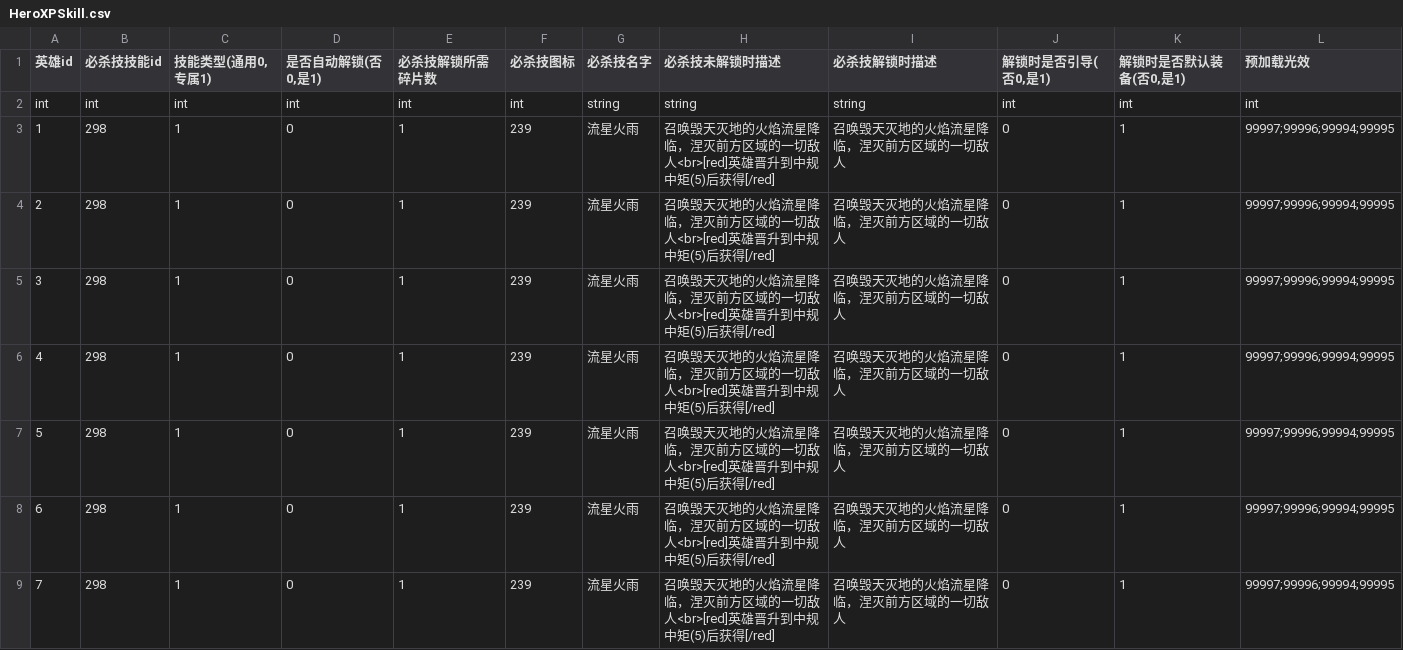
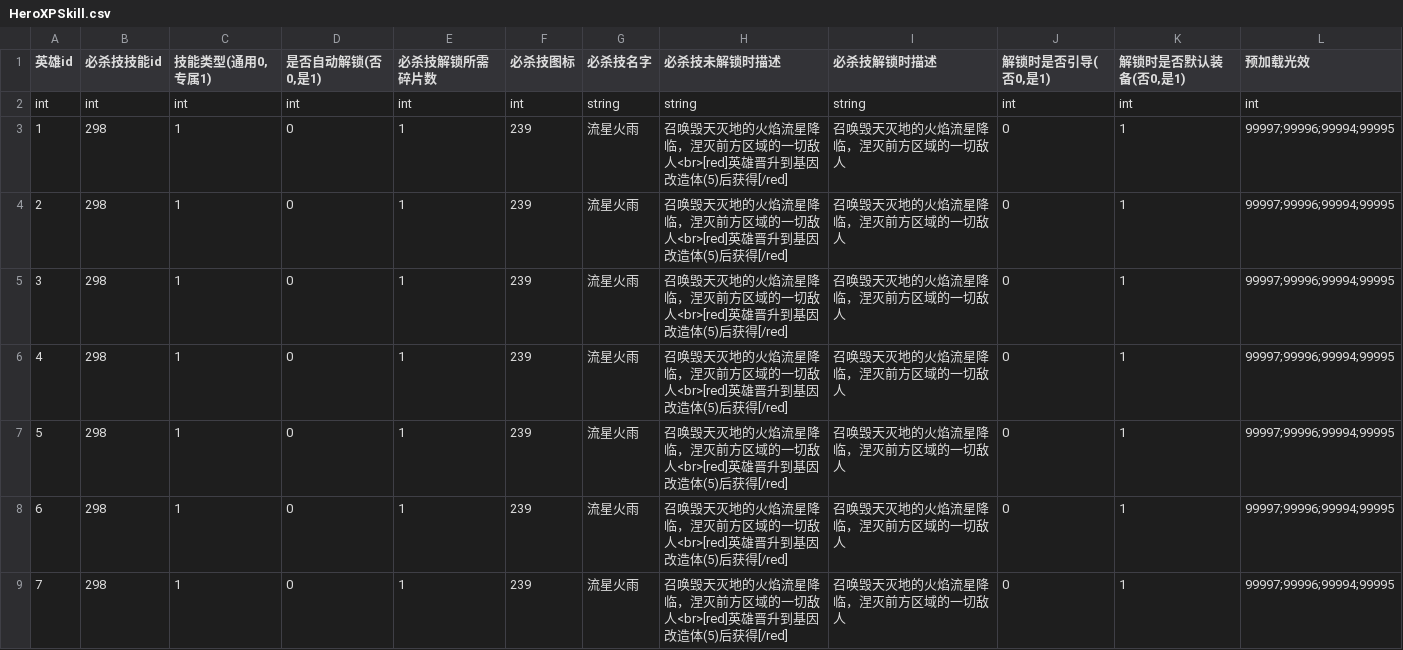
Before and after one commit to KeyleXiao/Titan, a CSV file: Bin/Server/Scp/HeroXPSkill.csv, drawn as a sheet; only a part is shown; the diff covers the shown part only.

```diff
--- a/Bin/Server/Scp/HeroXPSkill.csv
+++ b/Bin/Server/Scp/HeroXPSkill.csv
@@ -2,8 +2,8 @@
 int,int,int,int,int,int,string,string,string,int,int,int
-1,298,1,0,1,239,流星火雨,召唤毁天灭地的火焰流星降临，涅灭前方区域的一切敌人<br>[red]英雄晋升到中规中矩(5)后获得[/red],召唤毁天灭地的火焰流星降临，涅灭前方区域的一切敌人,0,1,99997;99996;99994;99995
-2,298,1,0,1,239,流星火雨,召唤毁天灭地的火焰流星降临，涅灭前方区域的一切敌人<br>[red]英雄晋升到中规中矩(5)后获得[/red],召唤毁天灭地的火焰流星降临，涅灭前方区域的一切敌人,0,1,99997;99996;99994;99995
-3,298,1,0,1,239,流星火雨,召唤毁天灭地的火焰流星降临，涅灭前方区域的一切敌人<br>[red]英雄晋升到中规中矩(5)后获得[/red],召唤毁天灭地的火焰流星降临，涅灭前方区域的一切敌人,0,1,99997;99996;99994;99995
-4,298,1,0,1,239,流星火雨,召唤毁天灭地的火焰流星降临，涅灭前方区域的一切敌人<br>[red]英雄晋升到中规中矩(5)后获得[/red],召唤毁天灭地的火焰流星降临，涅灭前方区域的一切敌人,0,1,99997;99996;99994;99995
-5,298,1,0,1,239,流星火雨,召唤毁天灭地的火焰流星降临，涅灭前方区域的一切敌人<br>[red]英雄晋升到中规中矩(5)后获得[/red],召唤毁天灭地的火焰流星降临，涅灭前方区域的一切敌人,0,1,99997;99996;99994;99995
-6,298,1,0,1,239,流星火雨,召唤毁天灭地的火焰流星降临，涅灭前方区域的一切敌人<br>[red]英雄晋升到中规中矩(5)后获得[/red],召唤毁天灭地的火焰流星降临，涅灭前方区域的一切敌人,0,1,99997;99996;99994;99995
-7,298,1,0,1,239,流星火雨,召唤毁天灭地的火焰流星降临，涅灭前方区域的一切敌人<br>[red]英雄晋升到中规中矩(5)后获得[/red],召唤毁天灭地的火焰流星降临，涅灭前方区域的一切敌人,0,1,99997;99996;99994;99995
+1,298,1,0,1,239,流星火雨,召唤毁天灭地的火焰流星降临，涅灭前方区域的一切敌人<br>[red]英雄晋升到基因改造体(5)后获得[/red],召唤毁天灭地的火焰流星降临，涅灭前方区域的一切敌人,0,1,99997;99996;99994;99995
+2,298,1,0,1,239,流星火雨,召唤毁天灭地的火焰流星降临，涅灭前方区域的一切敌人<br>[red]英雄晋升到基因改造体(5)后获得[/red],召唤毁天灭地的火焰流星降临，涅灭前方区域的一切敌人,0,1,99997;99996;99994;99995
+3,298,1,0,1,239,流星火雨,召唤毁天灭地的火焰流星降临，涅灭前方区域的一切敌人<br>[red]英雄晋升到基因改造体(5)后获得[/red],召唤毁天灭地的火焰流星降临，涅灭前方区域的一切敌人,0,1,99997;99996;99994;99995
+4,298,1,0,1,239,流星火雨,召唤毁天灭地的火焰流星降临，涅灭前方区域的一切敌人<br>[red]英雄晋升到基因改造体(5)后获得[/red],召唤毁天灭地的火焰流星降临，涅灭前方区域的一切敌人,0,1,99997;99996;99994;99995
+5,298,1,0,1,239,流星火雨,召唤毁天灭地的火焰流星降临，涅灭前方区域的一切敌人<br>[red]英雄晋升到基因改造体(5)后获得[/red],召唤毁天灭地的火焰流星降临，涅灭前方区域的一切敌人,0,1,99997;99996;99994;99995
+6,298,1,0,1,239,流星火雨,召唤毁天灭地的火焰流星降临，涅灭前方区域的一切敌人<br>[red]英雄晋升到基因改造体(5)后获得[/red],召唤毁天灭地的火焰流星降临，涅灭前方区域的一切敌人,0,1,99997;99996;99994;99995
+7,298,1,0,1,239,流星火雨,召唤毁天灭地的火焰流星降临，涅灭前方区域的一切敌人<br>[red]英雄晋升到基因改造体(5)后获得[/red],召唤毁天灭地的火焰流星降临，涅灭前方区域的一切敌人,0,1,99997;99996;99994;99995
```
Also changed, not shown: 99 edited cells elsewhere in this file, Bin/Server/Scp/Buff.csv, Bin/Server/Scp/HeroTalentConfig.csv, 18 other files.
